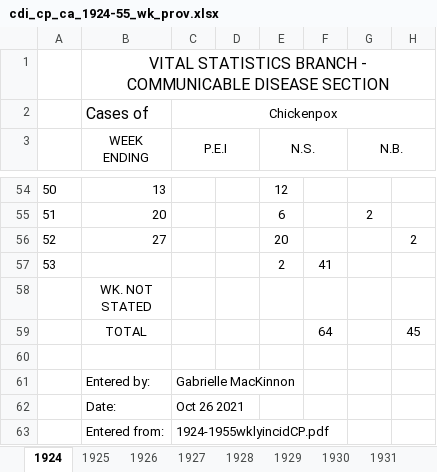
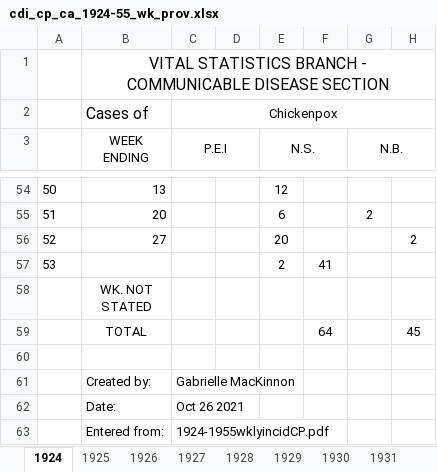
Before and after one commit to canmod/iidda, an Excel workbook: pipelines/cdi_ca_1924-55_wk_prov_dbs_statcan/digitizations/cdi_cp_ca_1924-55_wk_prov.xlsx, sheet 1924, drawn as a sheet; only a part is shown, gaps mark what is left out; values as stored, in another font and other column widths than the file's, no borders; conditional formats not drawn; the diff names each change by its address in the sheet, - before the commit and + after, or states it on an @@ line.

```diff
--- a/pipelines/cdi_ca_1924-55_wk_prov_dbs_statcan/digitizations/cdi_cp_ca_1924-55_wk_prov.xlsx (sheet 1924)
+++ b/pipelines/cdi_ca_1924-55_wk_prov_dbs_statcan/digitizations/cdi_cp_ca_1924-55_wk_prov.xlsx (sheet 1924)
-B61 (WEEK ENDING): Entered by:
+B61 (WEEK ENDING): Created by:
```
Also changed, not shown: sheet 1925, sheet 1928, sheet 1926, sheet 1929, sheet 1932, sheet 1931, 25 more sheets.
